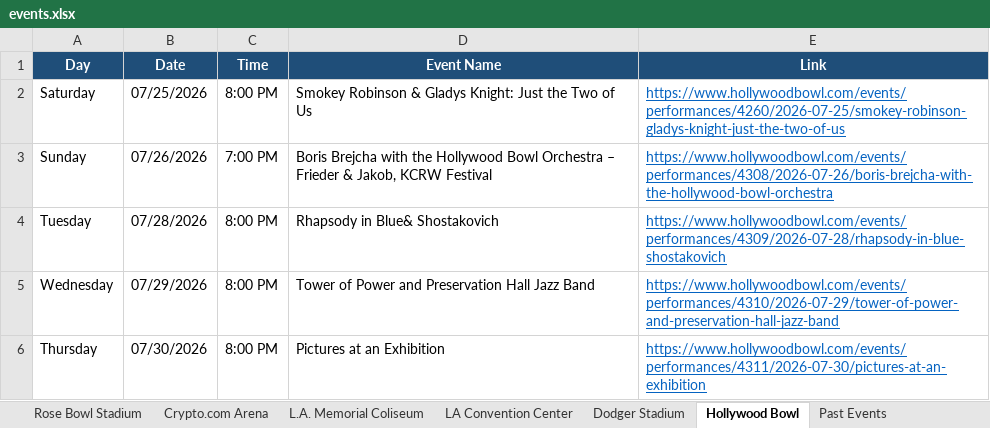
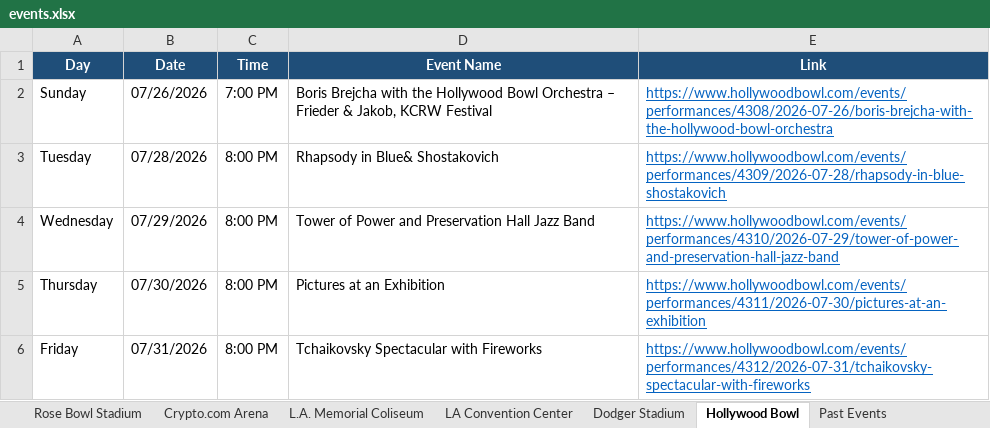
Before and after one commit to hannahlee-vzw/southern_california_events, an Excel workbook: docs/events.xlsx, sheet Hollywood Bowl, drawn as a sheet; only a part is shown; the shorter side is filled out with more unchanged rows; values as stored, in another font and other column widths than the file's, no borders; the diff names each change by its address in the sheet, - before the commit and + after, or states it on an @@ line.

```diff
--- a/docs/events.xlsx (sheet Hollywood Bowl)
+++ b/docs/events.xlsx (sheet Hollywood Bowl)
-row 2: Saturday | 07/25/2026 | 8:00 PM | Smokey Robinson & Gladys Knight: Just the Two of Us | https://www.hollywoodbowl.com/events/performances/4260/2026-07-25/smokey-robinson-gladys-knight-just-the-two-of-us
```
Also changed, not shown: sheet Past Events, sheet Dignity Health Sports Park, 3 other files.
